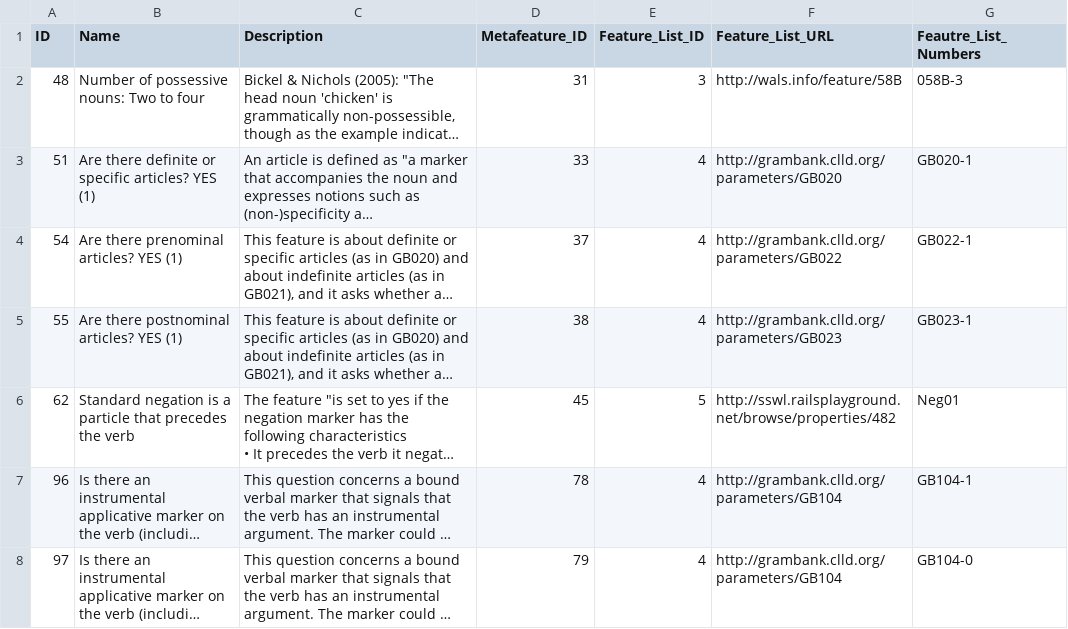
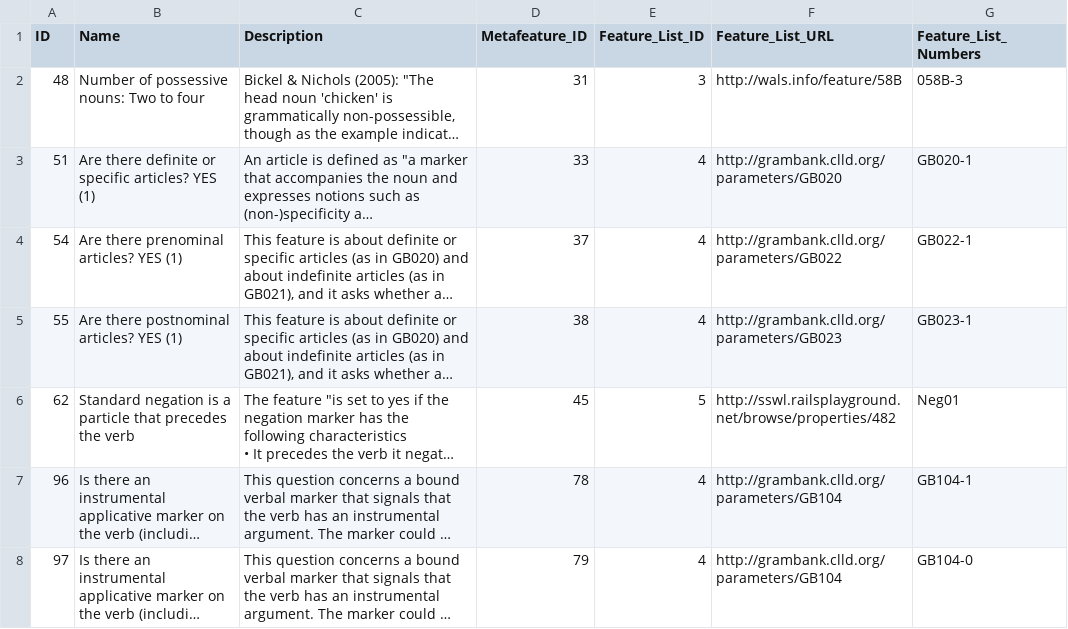
Before and after one commit to clld/grammaticon-data, a CSV file: csvw/features.csv, drawn as a sheet; long unchanged cells end in …; the diff names each change by its address in the sheet, - before the commit and + after, or states it on an @@ line.

```diff
--- a/csvw/features.csv
+++ b/csvw/features.csv
-G1: Feautre_List_Numbers
+G1: Feature_List_Numbers
```
Also changed, not shown: csvw/concepts.csv, 1 other file.
